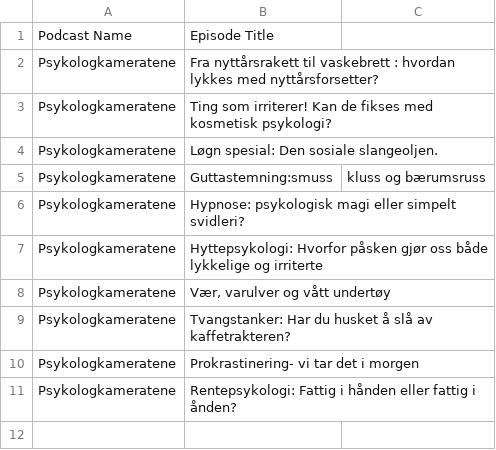
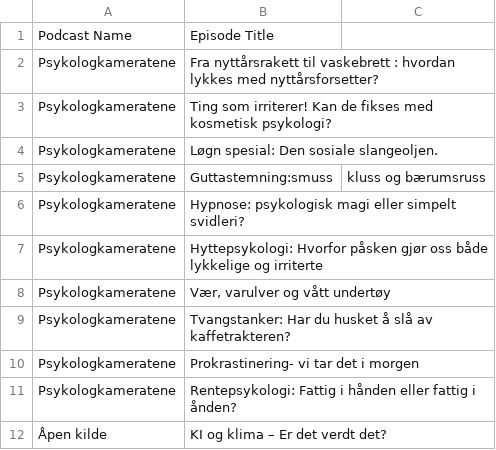
Before and after one commit to cathrinei/LedelsespodClaude, a CSV file: rejected_episodes.csv, drawn as a sheet.

```diff
--- a/rejected_episodes.csv
+++ b/rejected_episodes.csv
@@ -11 +11,2 @@ Psykologkameratene,Prokrastinering- vi tar det i morgen
 Psykologkameratene,Rentepsykologi: Fattig i hånden eller fattig i ånden?
+Åpen kilde,KI og klima – Er det verdt det?
```
Also changed, not shown: 1 other file.
